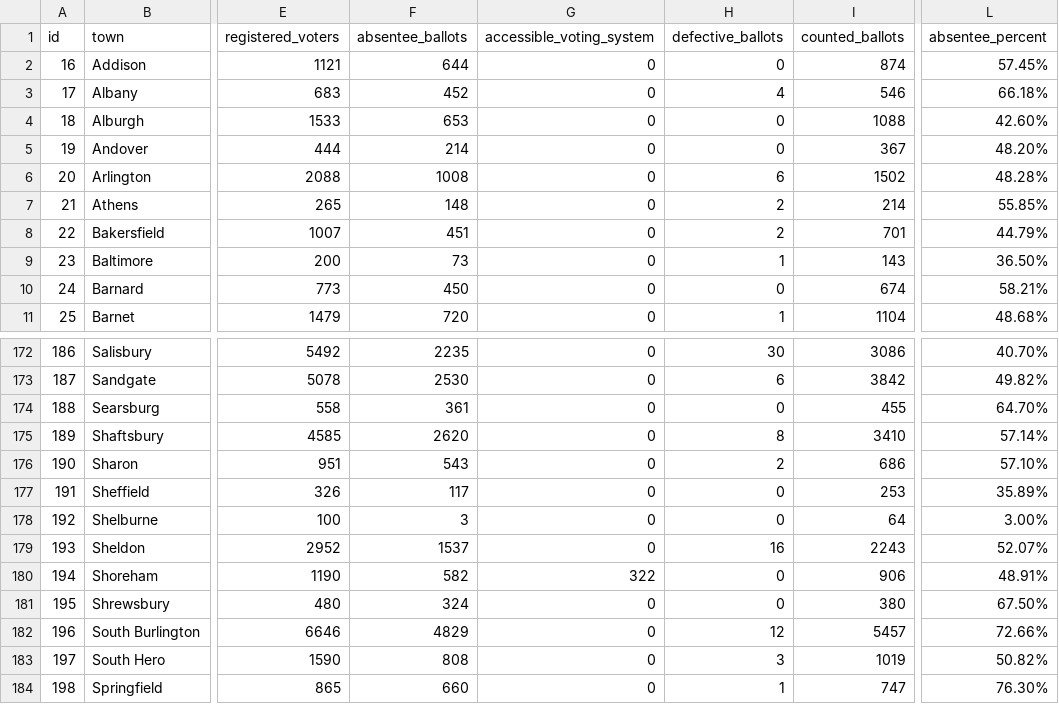
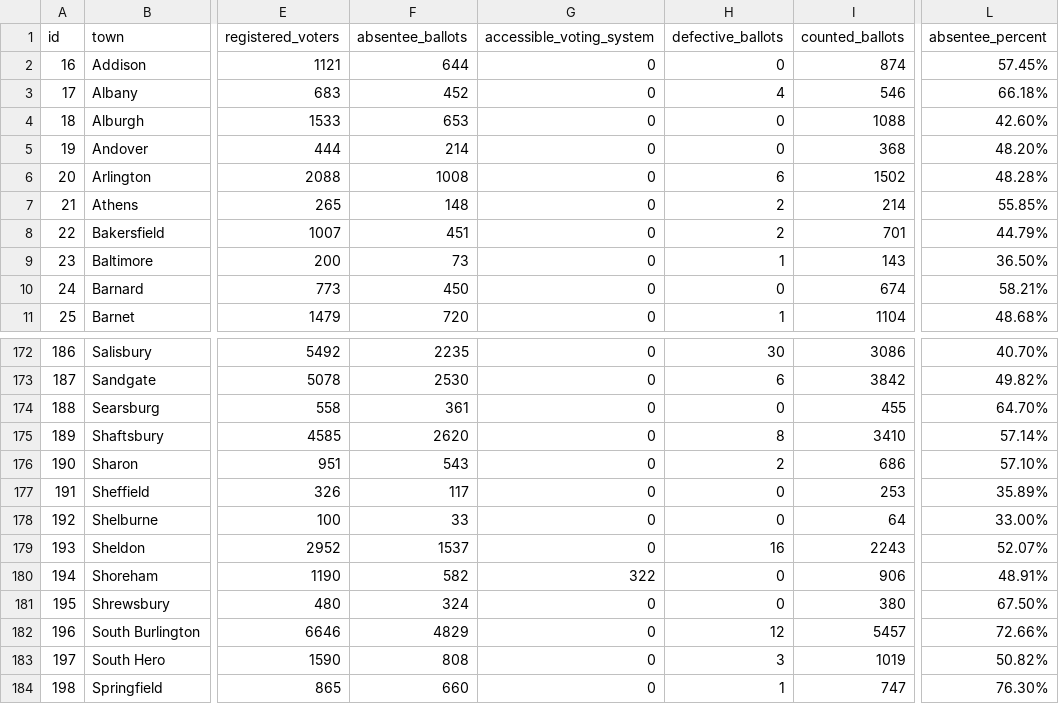
Before and after one commit to jackcary/data, a CSV file: turnout.csv, drawn as a sheet; only a part is shown, gaps mark what is left out; the diff names each change by its address in the sheet, - before the commit and + after, or states it on an @@ line.

```diff
--- a/turnout.csv
+++ b/turnout.csv
-I5 (counted_ballots): 367
+I5 (counted_ballots): 368
-F178 (absentee_ballots): 3
+F178 (absentee_ballots): 33
-L178 (absentee_percent): 3.00%
+L178 (absentee_percent): 33.00%
```
Also changed, not shown: gov_select_race_town_votes_candidate.csv, lt_gov_select_race_town_votes_candidate.csv, 1 other file.
